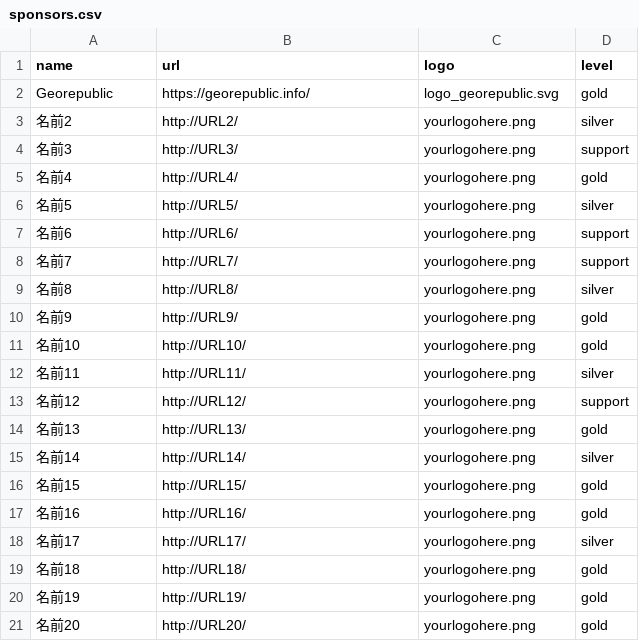
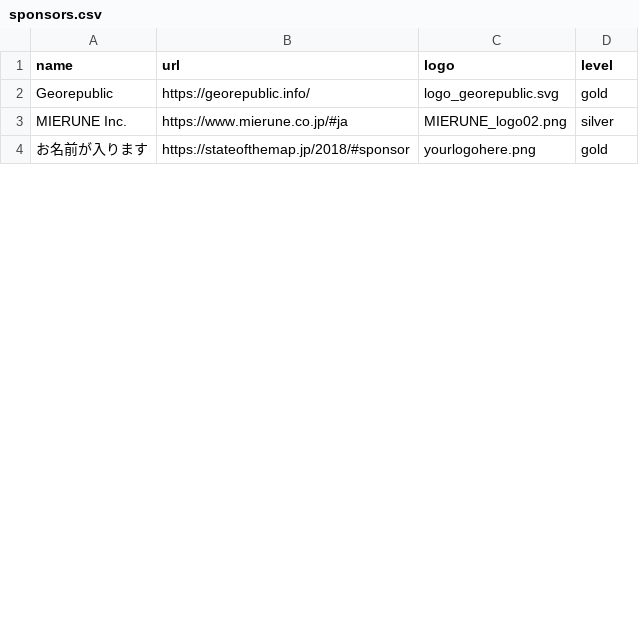
Before and after one commit to osmfj/sotmjp2018, a CSV file: _data/sponsors.csv, drawn as a sheet; only a part is shown; the diff covers the shown part only.

Commit message:
MIERUNE様をシルバースポンサーとして追加、ダミーロゴの整理
MIERUNE様をスポンサーCSVに追加。
ダミーロゴに次の変更を加えました。
- 「名前N」を「お名前が入ります」に変更
- ダミーリンクをスポンサーセクションへのリンクに変更
- ダミーロゴの数を1行分に減らした

https://github.com/osmfj/sotmjp2018/issues/37

```diff
--- a/_data/sponsors.csv
+++ b/_data/sponsors.csv
@@ -2,20 +2,3 @@ name,url,logo,level
 Georepublic,https://georepublic.info/,logo_georepublic.svg,gold
-名前2,http://URL2/,yourlogohere.png,silver
-名前3,http://URL3/,yourlogohere.png,support
-名前4,http://URL4/,yourlogohere.png,gold
-名前5,http://URL5/,yourlogohere.png,silver
-名前6,http://URL6/,yourlogohere.png,support
-名前7,http://URL7/,yourlogohere.png,support
-名前8,http://URL8/,yourlogohere.png,silver
-名前9,http://URL9/,yourlogohere.png,gold
-名前10,http://URL10/,yourlogohere.png,gold
-名前11,http://URL11/,yourlogohere.png,silver
-名前12,http://URL12/,yourlogohere.png,support
-名前13,http://URL13/,yourlogohere.png,gold
-名前14,http://URL14/,yourlogohere.png,silver
-名前15,http://URL15/,yourlogohere.png,gold
-名前16,http://URL16/,yourlogohere.png,gold
-名前17,http://URL17/,yourlogohere.png,silver
-名前18,http://URL18/,yourlogohere.png,gold
-名前19,http://URL19/,yourlogohere.png,gold
-名前20,http://URL20/,yourlogohere.png,gold
+MIERUNE Inc.,https://www.mierune.co.jp/#ja,MIERUNE_logo02.png,silver
+お名前が入ります,https://stateofthemap.jp/2018/#sponsor,yourlogohere.png,gold
```
Also changed, not shown: 4 removed rows and 12 edited cells elsewhere in this file, 1 other file.
